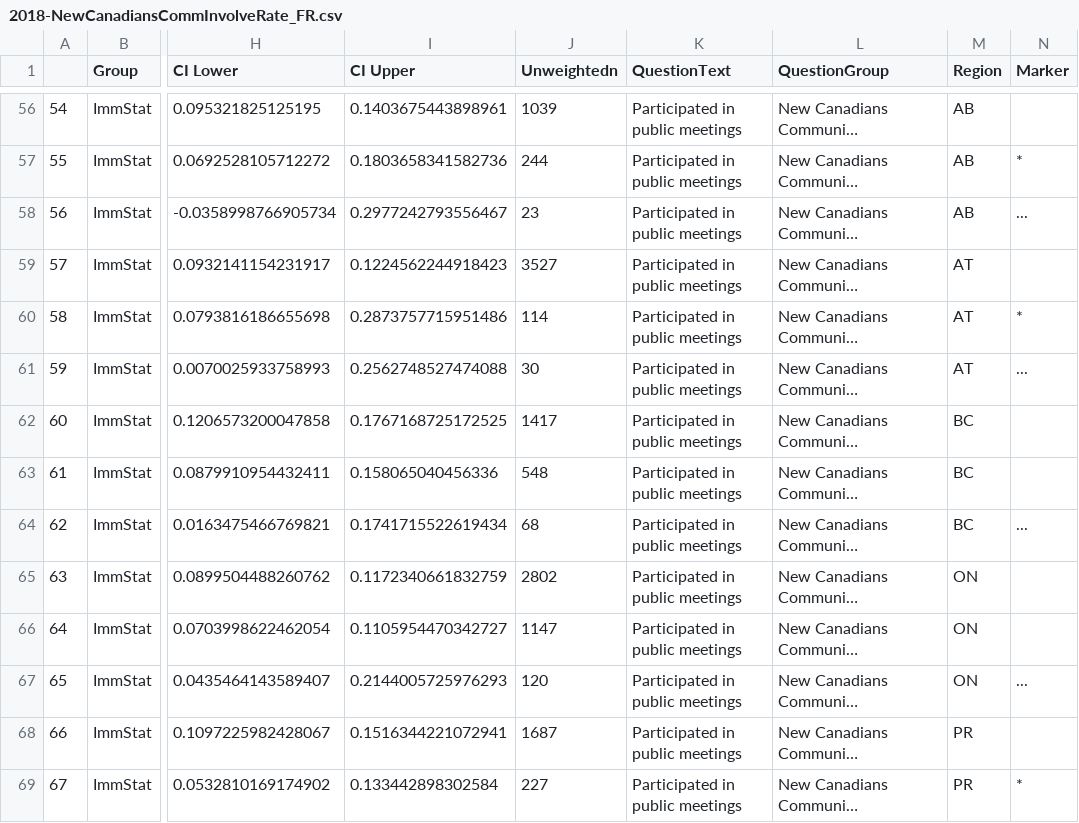
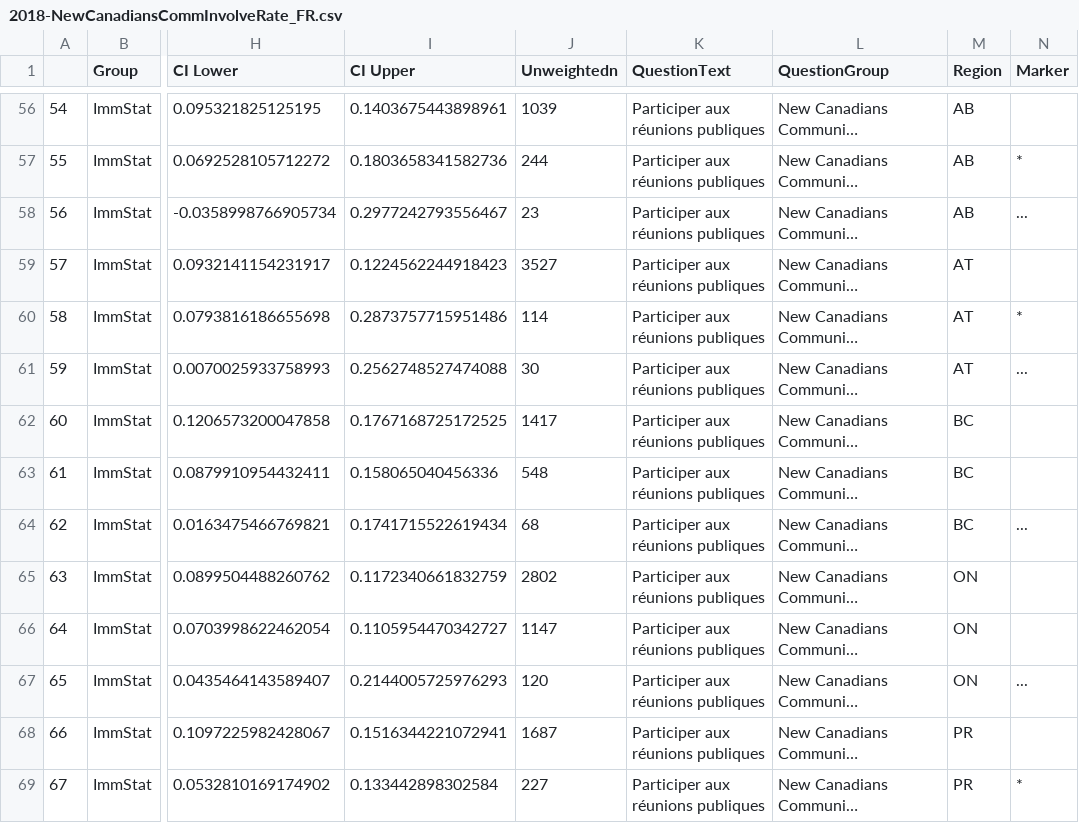
Before and after one commit to brittwitham/donetbenevolat_staging, a CSV file: tables/2018-NewCanadiansCommInvolveRate_FR.csv, drawn as a sheet; only a part is shown, gaps mark what is left out; long unchanged cells end in …; the diff covers the shown part only; the diff names each change by its address in the sheet, - before the commit and + after, or states it on an @@ line.

```diff
--- a/tables/2018-NewCanadiansCommInvolveRate_FR.csv
+++ b/tables/2018-NewCanadiansCommInvolveRate_FR.csv
-K56:K69 (QuestionText): Participated in public meetings
+K56:K69 (QuestionText): Participer aux réunions publiques
```
Also changed, not shown: 130 edited cells elsewhere in this file, tables/2018-NewCanadiansAvgHrsCommInvolve_FR.csv, tables/2018-NewCanadiansAvgHrsHelpDirectly_FR.csv, 2 other files.
